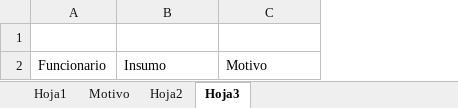
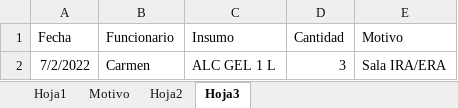
Before and after one commit to Kzlo7/proyectoCESFAM, an Excel workbook: proyecto123 (version 1).xlsb (1) (1) (1).xlsm, sheet Hoja3, drawn as a sheet; values as stored, in another font and other column widths than the file's, no borders; removed rows and columns are numbered as before the commit, all else as after; the diff names each change by its address in the sheet, - before the commit and + after, or states it on an @@ line.

Commit message:
Update proyecto123 (version 1).xlsb (1) (1) (1).xlsm

```diff
--- a/proyecto123 (version 1).xlsb (1) (1) (1).xlsm (sheet Hoja3)
+++ b/proyecto123 (version 1).xlsb (1) (1) (1).xlsm (sheet Hoja3)
+column A (Fecha), empty
+column D (Cantidad), empty
-row 1: (empty)
+row 2: 7/2/2022 | Carmen | ALC GEL 1 L | 3 | Sala IRA/ERA
```
Also changed, not shown: sheet Hoja1.
